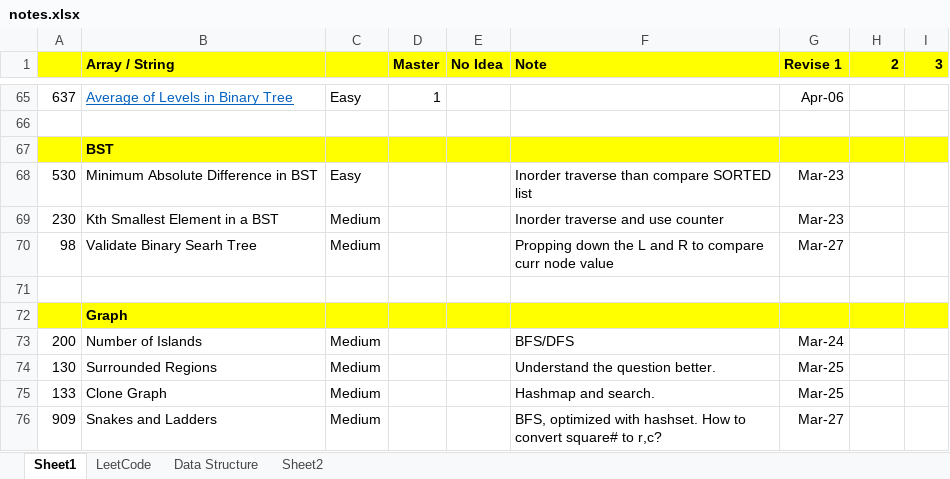
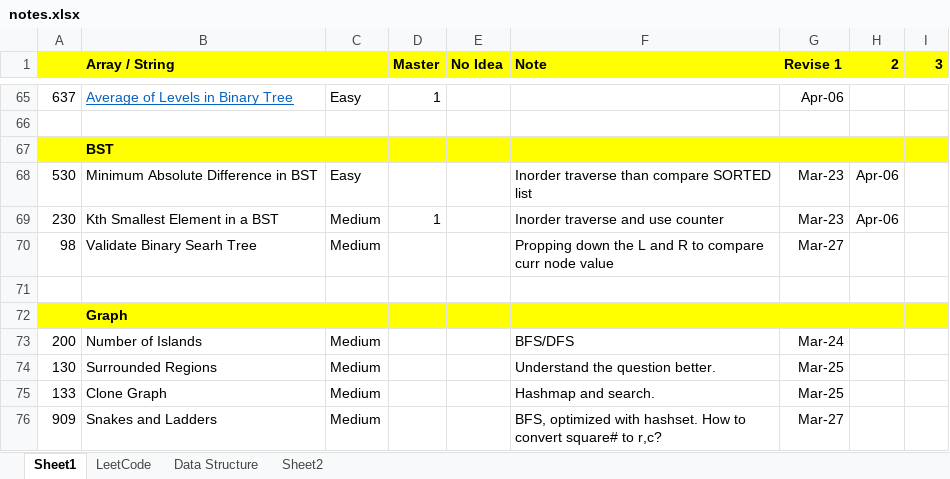
Before and after one commit to jhoonhan/leetCode, an Excel workbook: notes.xlsx, sheet Sheet1, drawn as a sheet; only a part is shown, gaps mark what is left out; values as stored, in another font and other column widths than the file's, no borders; conditional formats not drawn; the diff names each change by its address in the sheet, - before the commit and + after, or states it on an @@ line.

```diff
--- a/notes.xlsx (sheet Sheet1)
+++ b/notes.xlsx (sheet Sheet1)
-H68:H69 (2): (empty)
+H68:H69 (2): Apr-06
-D69 (Master): (empty)
+D69 (Master): 1
```
Also changed, not shown: 3 other files.
